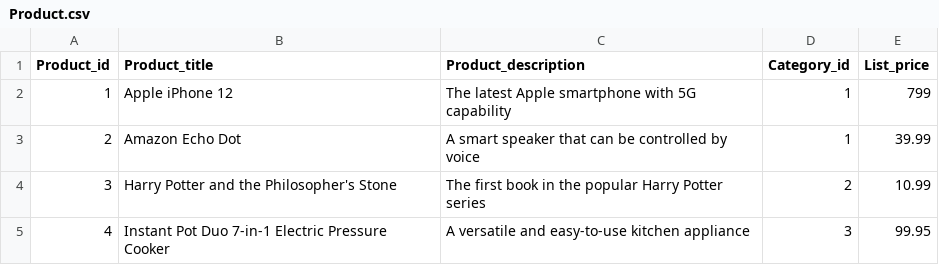
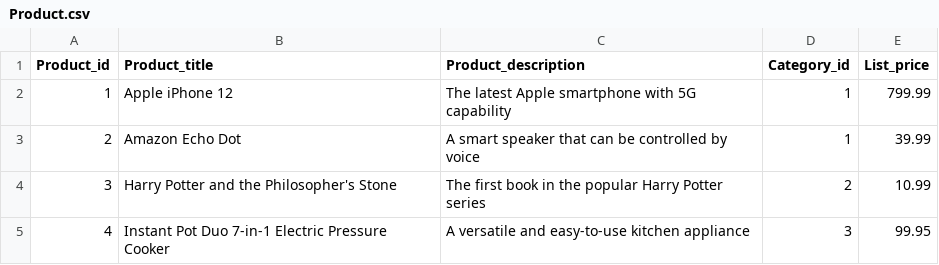
Before and after one commit to IChism/cs_370_group5, a CSV file: csv_example_data/Product.csv, drawn as a sheet; only a part is shown.

Commit message:
Update Product.csv

```diff
--- a/csv_example_data/Product.csv
+++ b/csv_example_data/Product.csv
@@ -1,3 +1,3 @@
 Product_id,Product_title,Product_description,Category_id,List_price
-1,Apple iPhone 12,The latest Apple smartphone with 5G capability,1,799
+1,Apple iPhone 12,The latest Apple smartphone with 5G capability,1,799.99
 2,Amazon Echo Dot,A smart speaker that can be controlled by voice,1,39.99
```
